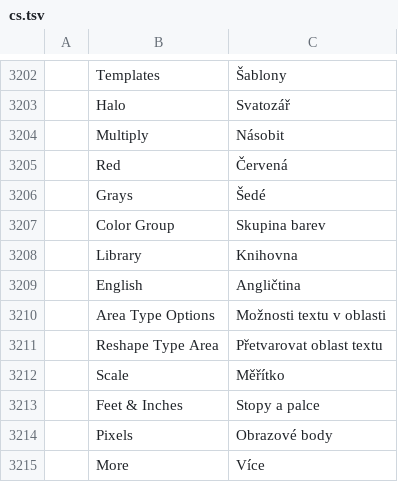
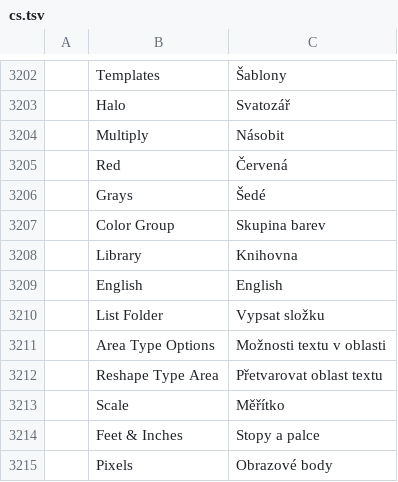
Before and after one commit to SiteSentrix/StitchFoundry, a TSV file: crates/ui-egui/src/i18n/cs.tsv, drawn as a sheet; only a part is shown, gaps mark what is left out; the shorter side is filled out with more unchanged rows; the diff names each change by its address in the sheet, - before the commit and + after, or states it on an @@ line.

```diff
--- a/crates/ui-egui/src/i18n/cs.tsv
+++ b/crates/ui-egui/src/i18n/cs.tsv
-C3209: Angličtina
+C3209: English
+row 3210:  | List Folder | Vypsat složku
```
